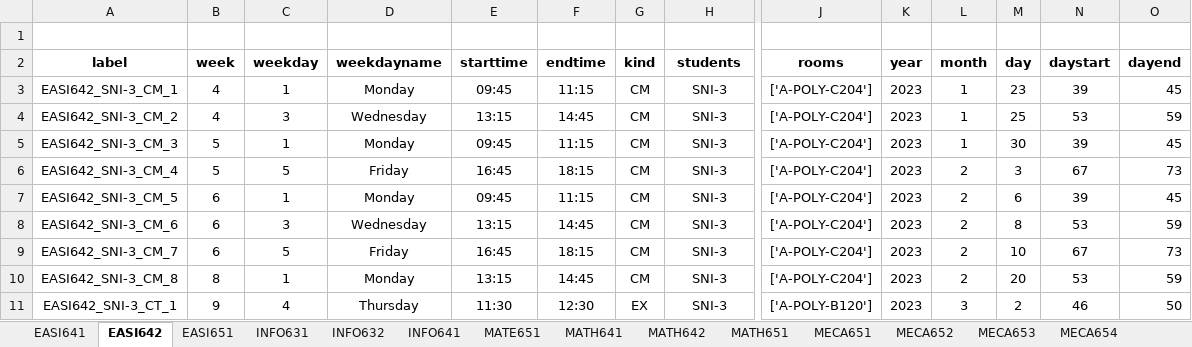
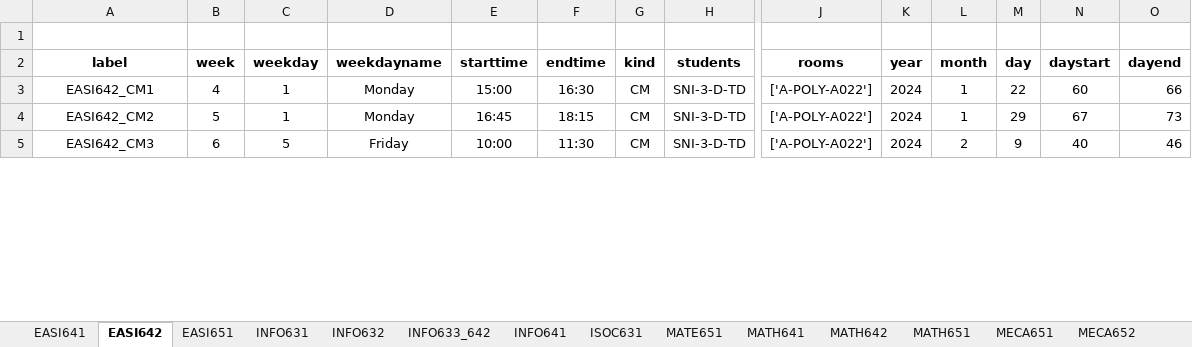
Before and after one commit to lcharleux/Planification_S6_PAC, an Excel workbook: planification/outputs/modules_activities_planification.xlsx, sheet EASI642, drawn as a sheet; only a part is shown, gaps mark what is left out; values as stored, in another font and other column widths than the file's, no borders; removed rows and columns are numbered as before the commit, all else as after; rows hold the shown columns only; the diff covers the shown part only; the diff names each change by its address in the sheet, - before the commit and + after, or states it on an @@ line.

```diff
--- a/planification/outputs/modules_activities_planification.xlsx (sheet EASI642)
+++ b/planification/outputs/modules_activities_planification.xlsx (sheet EASI642)
+sheet tab: INFO633_642
+sheet tab: ISOC631
-A3 (label): EASI642_SNI-3_CM_1
+A3 (label): EASI642_CM1
-E3 (starttime): 09:45
+E3 (starttime): 15:00
-F3 (endtime): 11:15
+F3 (endtime): 16:30
-H3 (students): SNI-3
+H3 (students): SNI-3-D-TD
-J3 (rooms): ['A-POLY-C204']
+J3 (rooms): ['A-POLY-A022']
-K3 (year): 2023
+K3 (year): 2024
-M3 (day): 23
+M3 (day): 22
-N3 (daystart): 39
+N3 (daystart): 60
-O3 (dayend): 45
+O3 (dayend): 66
-row 4: EASI642_SNI-3_CM_2 | 4 | 3 | Wednesday | 13:15 | 14:45 | CM | SNI-3 | ['A-POLY-C204'] | 2023 | 1 | 25 | 53 | 59
-row 5: EASI642_SNI-3_CM_3 | 5 | 1 | Monday | 09:45 | 11:15 | CM | SNI-3 | ['A-POLY-C204'] | 2023 | 1 | 30 | 39 | 45
-A4 (label): EASI642_SNI-3_CM_4
+A4 (label): EASI642_CM2
-C4 (weekday): 5
+C4 (weekday): 1
-D4 (weekdayname): Friday
+D4 (weekdayname): Monday
-H4 (students): SNI-3
+H4 (students): SNI-3-D-TD
-J4 (rooms): ['A-POLY-C204']
+J4 (rooms): ['A-POLY-A022']
-K4 (year): 2023
+K4 (year): 2024
-L4 (month): 2
+L4 (month): 1
-M4 (day): 3
+M4 (day): 29
-row 7: EASI642_SNI-3_CM_5 | 6 | 1 | Monday | 09:45 | 11:15 | CM | SNI-3 | ['A-POLY-C204'] | 2023 | 2 | 6 | 39 | 45
-row 8: EASI642_SNI-3_CM_6 | 6 | 3 | Wednesday | 13:15 | 14:45 | CM | SNI-3 | ['A-POLY-C204'] | 2023 | 2 | 8 | 53 | 59
-A5 (label): EASI642_SNI-3_CM_7
+A5 (label): EASI642_CM3
-E5 (starttime): 16:45
+E5 (starttime): 10:00
-F5 (endtime): 18:15
+F5 (endtime): 11:30
-H5 (students): SNI-3
+H5 (students): SNI-3-D-TD
-J5 (rooms): ['A-POLY-C204']
+J5 (rooms): ['A-POLY-A022']
-K5 (year): 2023
+K5 (year): 2024
-M5 (day): 10
+M5 (day): 9
-N5 (daystart): 67
+N5 (daystart): 40
-O5 (dayend): 73
+O5 (dayend): 46
-row 10: EASI642_SNI-3_CM_8 | 8 | 1 | Monday | 13:15 | 14:45 | CM | SNI-3 | ['A-POLY-C204'] | 2023 | 2 | 20 | 53 | 59
-row 11: EASI642_SNI-3_CT_1 | 9 | 4 | Thursday | 11:30 | 12:30 | EX | SNI-3 | ['A-POLY-B120'] | 2023 | 3 | 2 | 46 | 50
```
Also changed, not shown: 15 added rows, 10 removed rows and 26 edited cells elsewhere in this sheet, sheet MECA651, sheet MECA652, sheet MECA655, sheet MECA654, sheet MATH641, sheet MECA653, 12 more sheets, 13 other files.
